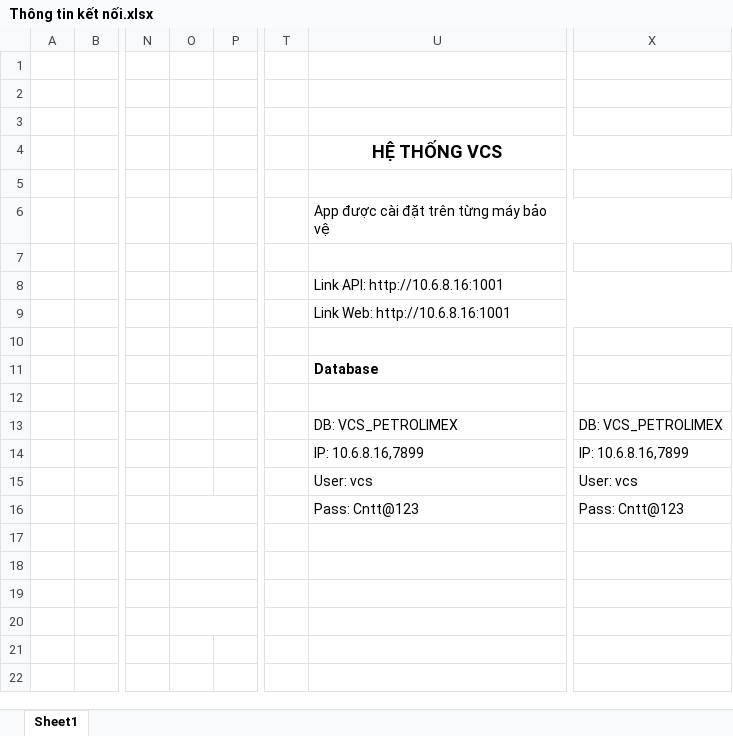
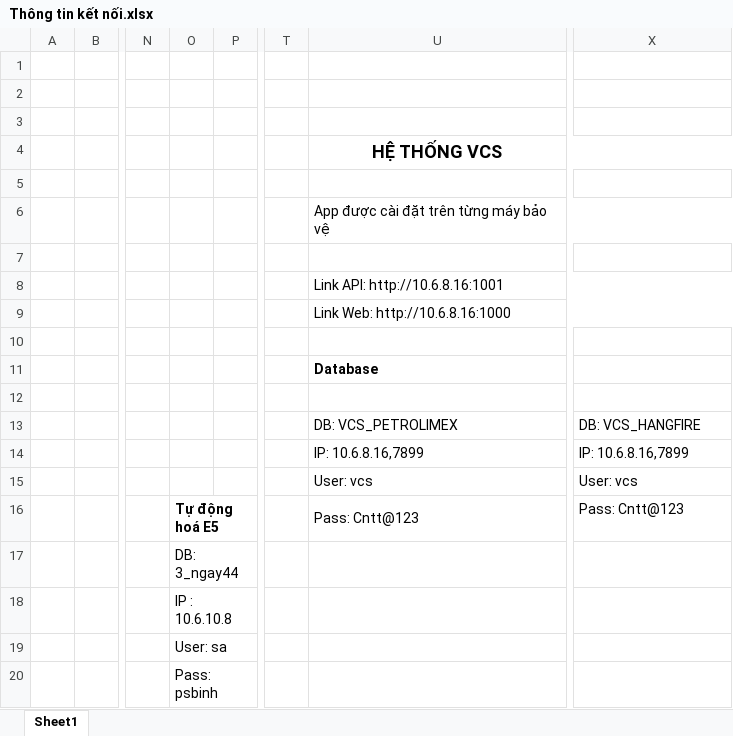
Before and after one commit to lehlong/VCS_PETROLIMEX, an Excel workbook: Document/Thông tin kết nối.xlsx, sheet Sheet1, drawn as a sheet; only a part is shown, gaps mark what is left out; values as stored, in another font and other column widths than the file's, no borders; the diff names each change by its address in the sheet, - before the commit and + after, or states it on an @@ line.

Commit message:
Update Thông tin kết nối.xlsx

```diff
--- a/Document/Thông tin kết nối.xlsx (sheet Sheet1)
+++ b/Document/Thông tin kết nối.xlsx (sheet Sheet1)
-U9 (HỆ THỐNG VCS): Link Web: http://10.6.8.16:1001
+U9 (HỆ THỐNG VCS): Link Web: http://10.6.8.16:1000
-X13: DB: VCS_PETROLIMEX
+X13: DB: VCS_HANGFIRE
-O16: (empty)
+O16: Tự động hoá E5
-O17: (empty)
+O17: DB: 3_ngay44
-O18: (empty)
+O18: IP : 10.6.10.8
-O19: (empty)
+O19: User: sa
-O20: (empty)
+O20: Pass: psbinh
```
